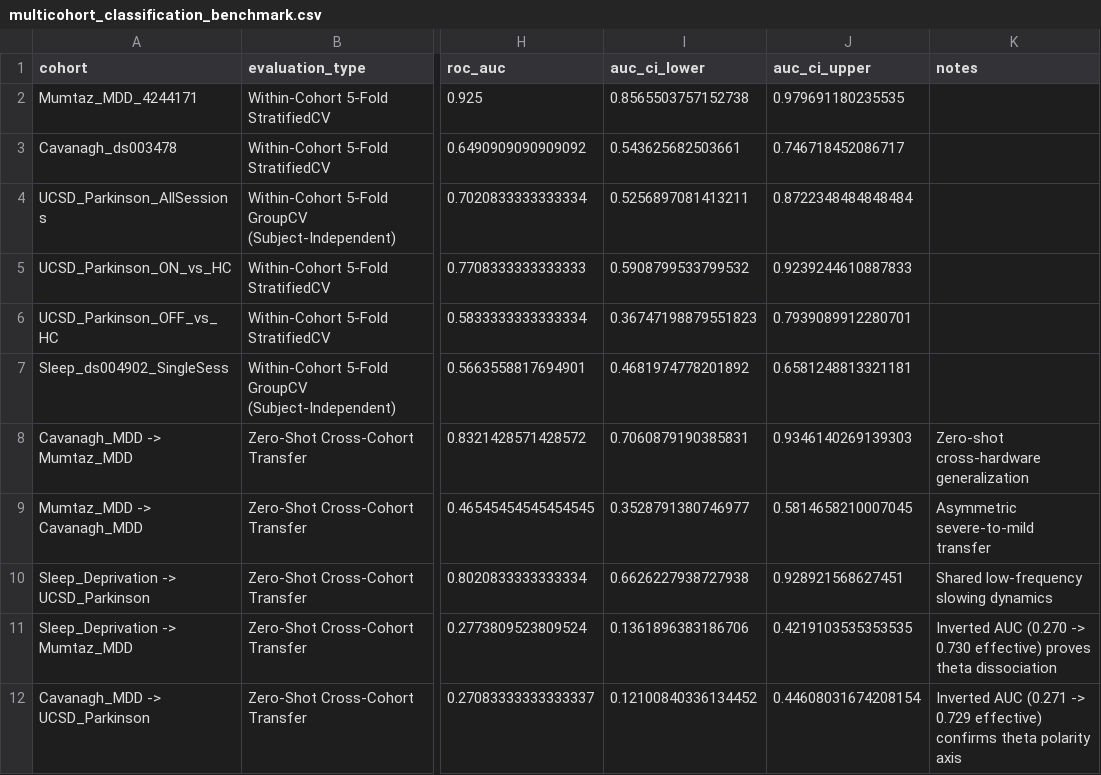
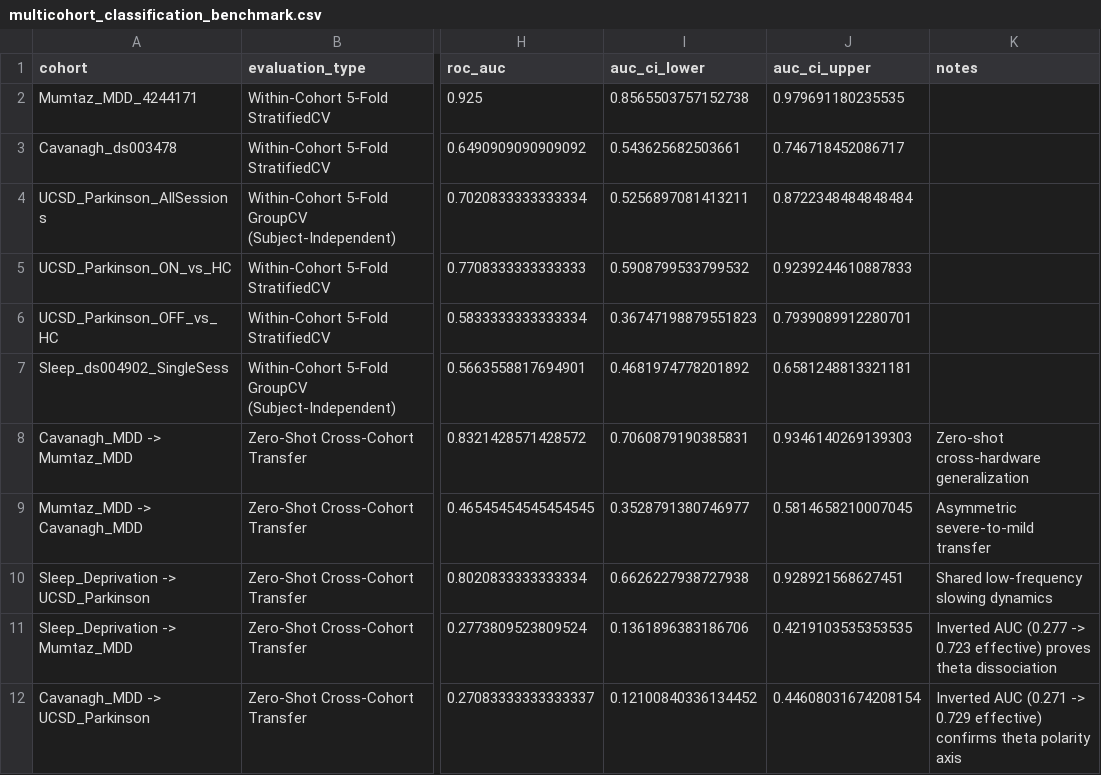
Before and after one commit to chushuta-cmyk/transdiagnostic-eeg-benchmark, a CSV file: reports/multicohort_classification_benchmark.csv, drawn as a sheet; only a part is shown, gaps mark what is left out; the diff names each change by its address in the sheet, - before the commit and + after, or states it on an @@ line.

Commit message:
feat(paper2): complete comprehensive review overhaul - vector figures, APA 3-line tables, LR baselines, gain/OMST ablations, and declarations

```diff
--- a/reports/multicohort_classification_benchmark.csv
+++ b/reports/multicohort_classification_benchmark.csv
-K11 (notes): Inverted AUC (0.270 -> 0.730 effective) proves…
+K11 (notes): Inverted AUC (0.277 -> 0.723 effective) proves…
```
Also changed, not shown: 14 other files.
